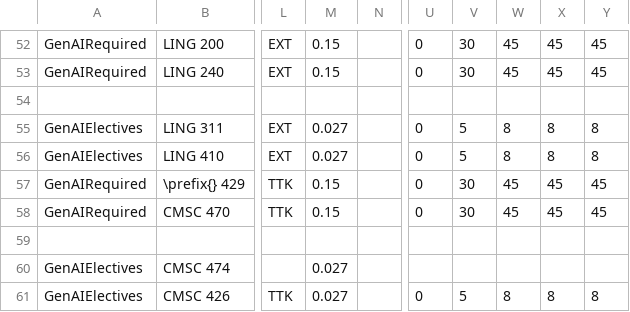
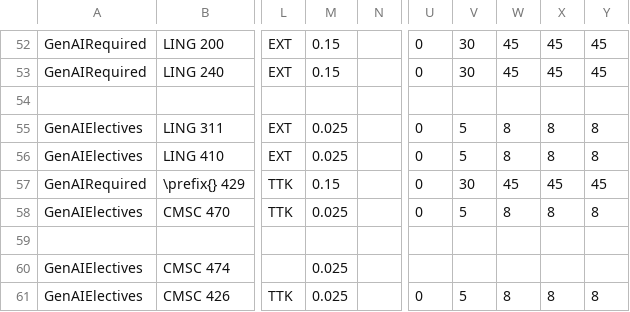
Before and after one commit to ezubaric/bs_in_ai, a CSV file: course_source/courses.csv, drawn as a sheet; only a part is shown, gaps mark what is left out; the diff covers the shown part only; the diff names each change by its address in the sheet, - before the commit and + after, or states it on an @@ line.

```diff
--- a/course_source/courses.csv
+++ b/course_source/courses.csv
-M55:M56: 0.027
+M55:M56: 0.025
-A58: GenAIRequired
+A58: GenAIElectives
-M58: 0.15
+M58: 0.025
-V58: 30
+V58: 5
-W58: 45
+W58: 8
-X58: 45
+X58: 8
-Y58: 45
+Y58: 8
-M60:M61: 0.027
+M60:M61: 0.025
```
Also changed, not shown: 10 edited cells elsewhere in this file, 18 other files.
